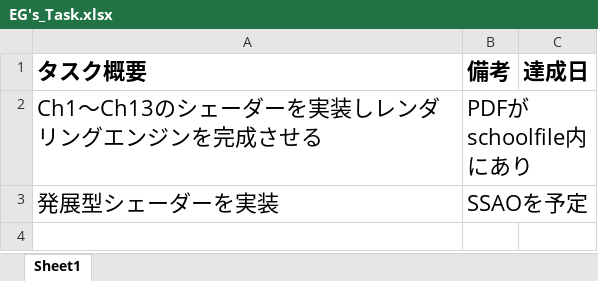
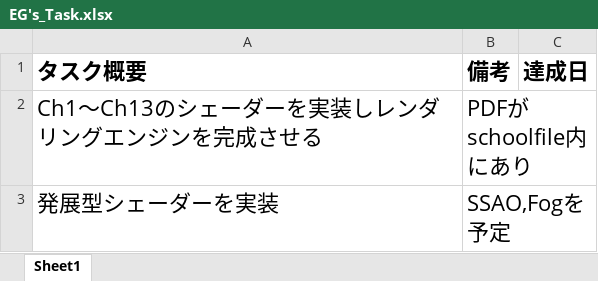
Before and after one commit to Tango556/Project_EVILGENE, an Excel workbook: EG's_Task.xlsx, sheet Sheet1, drawn as a sheet; values as stored, in another font and other column widths than the file's, no borders; the diff names each change by its address in the sheet, - before the commit and + after, or states it on an @@ line.

```diff
--- a/EG's_Task.xlsx (sheet Sheet1)
+++ b/EG's_Task.xlsx (sheet Sheet1)
-B3 (備考): SSAOを予定
+B3 (備考): SSAO,Fogを予定
```
Also changed, not shown: 3 other files.
